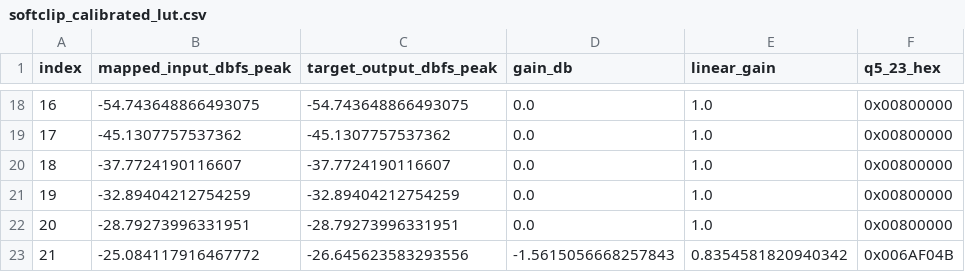
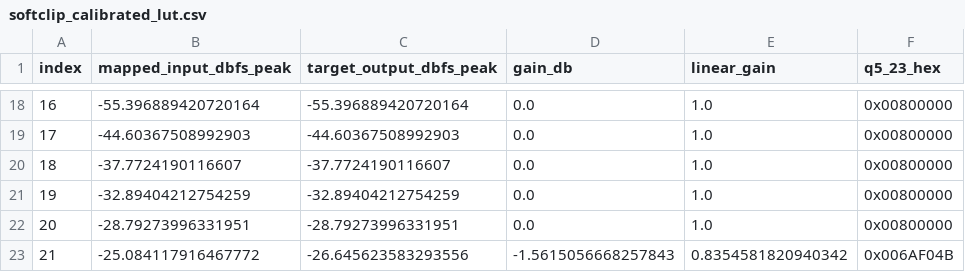
Before and after one commit to joaocolombari/tiresias-eval, a CSV file: tiresias-eval-sigma/rew/prescription-campaign-2026-08-14/processed/softclip_calibration/softclip_calibrated_lut.csv, drawn as a sheet; only a part is shown, gaps mark what is left out; the diff covers the shown part only.

```diff
--- a/tiresias-eval-sigma/rew/prescription-campaign-2026-08-14/processed/softclip_calibration/softclip_calibrated_lut.csv
+++ b/tiresias-eval-sigma/rew/prescription-campaign-2026-08-14/processed/softclip_calibration/softclip_calibrated_lut.csv
@@ -18,3 +18,3 @@ index,mapped_input_dbfs_peak,target_output_dbfs_peak,gain_db,linear_gain,q5_23_h
-16,-54.743648866493075,-54.743648866493075,0.0,1.0,0x00800000
-17,-45.1307757537362,-45.1307757537362,0.0,1.0,0x00800000
+16,-55.396889420720164,-55.396889420720164,0.0,1.0,0x00800000
+17,-44.60367508992903,-44.60367508992903,0.0,1.0,0x00800000
 18,-37.7724190116607,-37.7724190116607,0.0,1.0,0x00800000
```
Also changed, not shown: 32 edited cells elsewhere in this file, tiresias-eval-sigma/rew/prescription-campaign-2026-08-14/processed/softclip_calibration/softclip_detector_fit.csv, 47 other files.
